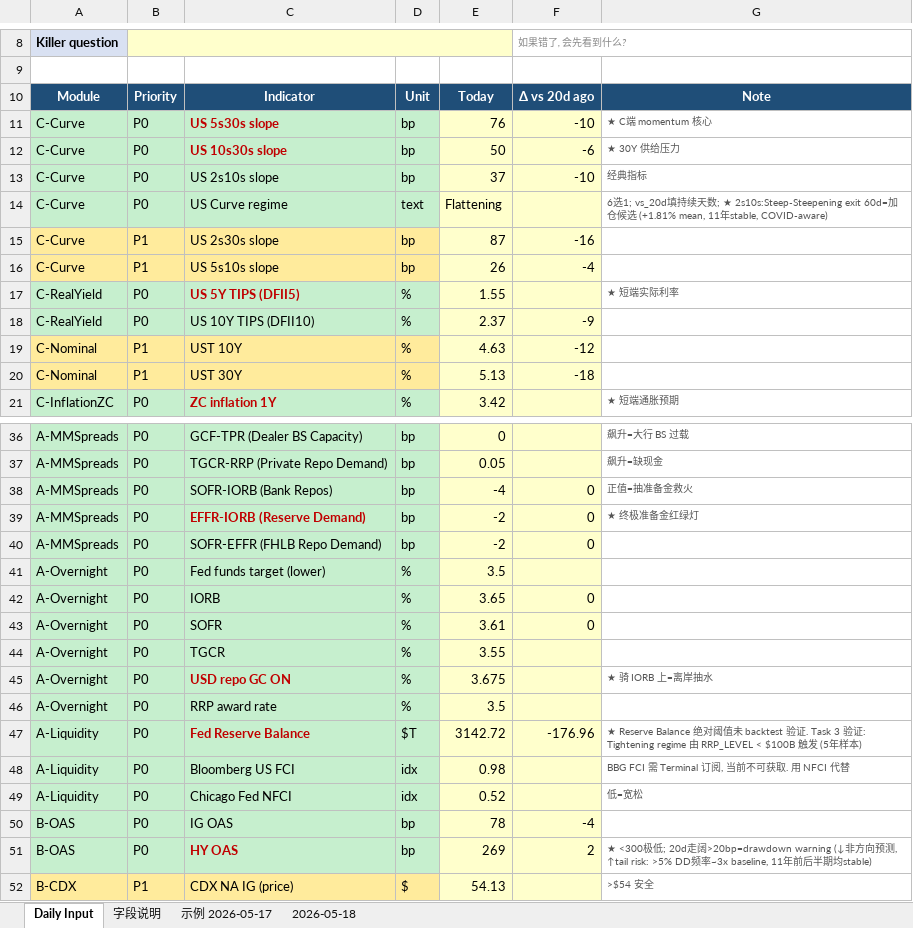
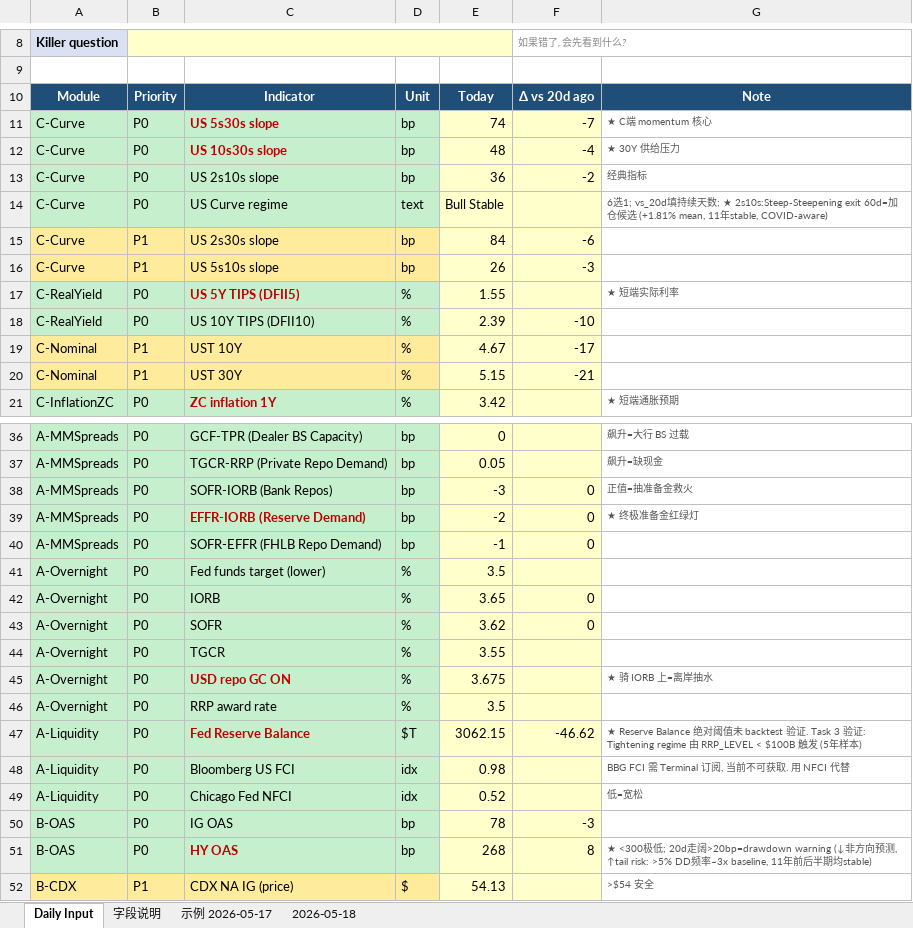
Before and after one commit to slowqqwin-beep/liquidity-monitor, an Excel workbook: template_cleaned_v2.xlsx, sheet Daily Input, drawn as a sheet; only a part is shown, gaps mark what is left out; values as stored, in another font and other column widths than the file's, no borders; the diff covers the shown part only; the diff names each change by its address in the sheet, - before the commit and + after, or states it on an @@ line.

```diff
--- a/template_cleaned_v2.xlsx (sheet Daily Input)
+++ b/template_cleaned_v2.xlsx (sheet Daily Input)
-E11: 76
+E11: 74
-F11: -10
+F11: -7
-E12: 50
+E12: 48
-F12: -6
+F12: -4
-E13: 37
+E13: 36
-F13: -10
+F13: -2
-E14: Flattening
+E14: Bull Stable
-E15: 87
+E15: 84
-F15: -16
+F15: -6
-F16: -4
+F16: -3
-E18: 2.37
+E18: 2.39
-F18: -9
+F18: -10
-E19: 4.63
+E19: 4.67
-F19: -12
+F19: -17
-E20: 5.13
+E20: 5.15
-F20: -18
+F20: -21
-E38: -4
+E38: -3
-E40: -2
+E40: -1
-E43: 3.61
+E43: 3.62
-E47: 3142.72
+E47: 3062.15
-F47: -176.96
+F47: -46.62
-F50: -4
+F50: -3
-E51: 269
+E51: 268
-F51: 2
+F51: 8
```
Also changed, not shown: 10 edited cells elsewhere in this sheet, 5 other files.
